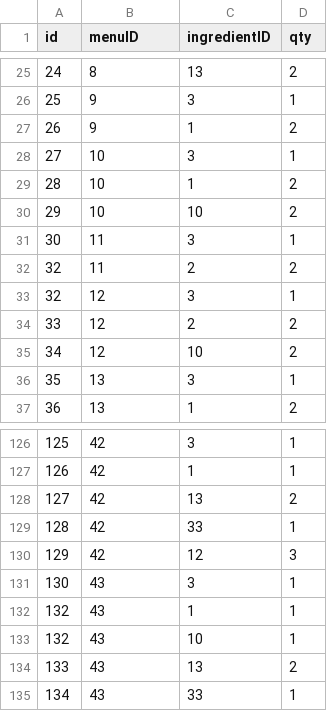
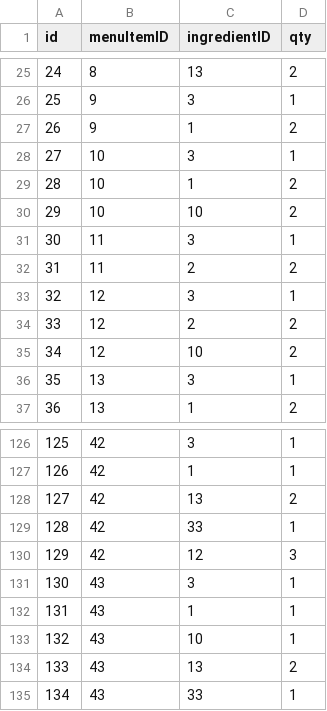
Before and after one commit to CSCE315-Spring23/CSCE315_Project2_4, a CSV file: data/ItemIngredients.csv, drawn as a sheet; only a part is shown, gaps mark what is left out; the diff names each change by its address in the sheet, - before the commit and + after, or states it on an @@ line.

Commit message:
clean up and update .csv files and add .sql scripts to create tables and populate them

```diff
--- a/data/ItemIngredients.csv
+++ b/data/ItemIngredients.csv
-B1: menuID
+B1: menuItemID
-A32 (id): 32
+A32 (id): 31
-A132 (id): 132
+A132 (id): 131
```
Also changed, not shown: 7 other files.
